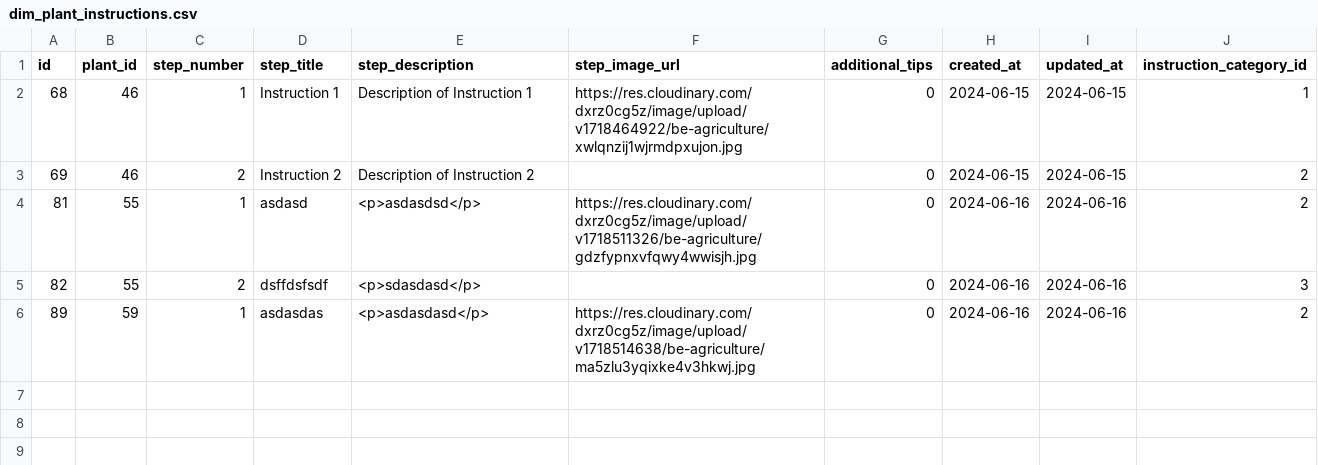
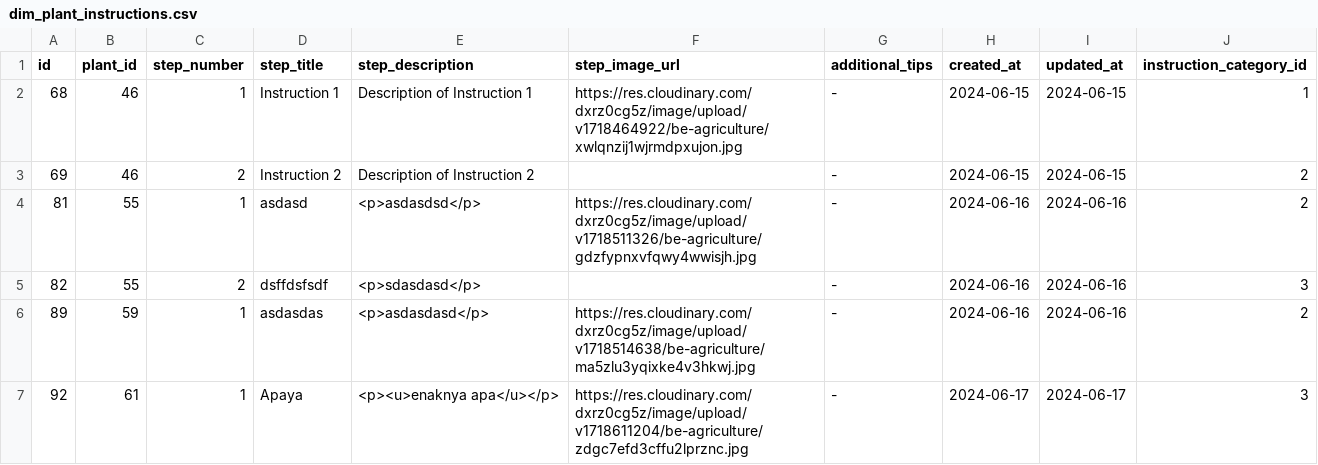
Before and after one commit to Plantopia-Alterra-Academy-Batch-6/de-capstone-km-alterra-batch-6, a CSV file: data_source_dimensional/dim_plant_instructions.csv, drawn as a sheet.

```diff
--- a/data_source_dimensional/dim_plant_instructions.csv
+++ b/data_source_dimensional/dim_plant_instructions.csv
@@ -1,6 +1,7 @@
 id,plant_id,step_number,step_title,step_description,step_image_url,additional_tips,created_at,updated_at,instruction_category_id
-68,46,1,Instruction 1,Description of Instruction 1,https://res.cloudinary.com/dxrz0cg5z/image/upload/v1718464922/be-agriculture/xwlqnzij1wjrmdpxujon.jpg,0,2024-06-15,2024-06-15,1
-69,46,2,Instruction 2,Description of Instruction 2,,0,2024-06-15,2024-06-15,2
-81,55,1,asdasd,<p>asdasdsd</p>,https://res.cloudinary.com/dxrz0cg5z/image/upload/v1718511326/be-agriculture/gdzfypnxvfqwy4wwisjh.jpg,0,2024-06-16,2024-06-16,2
-82,55,2,dsffdsfsdf,<p>sdasdasd</p>,,0,2024-06-16,2024-06-16,3
-89,59,1,asdasdas,<p>asdasdasd</p>,https://res.cloudinary.com/dxrz0cg5z/image/upload/v1718514638/be-agriculture/ma5zlu3yqixke4v3hkwj.jpg,0,2024-06-16,2024-06-16,2
+68,46,1,Instruction 1,Description of Instruction 1,https://res.cloudinary.com/dxrz0cg5z/image/upload/v1718464922/be-agriculture/xwlqnzij1wjrmdpxujon.jpg,-,2024-06-15,2024-06-15,1
+69,46,2,Instruction 2,Description of Instruction 2,,-,2024-06-15,2024-06-15,2
+81,55,1,asdasd,<p>asdasdsd</p>,https://res.cloudinary.com/dxrz0cg5z/image/upload/v1718511326/be-agriculture/gdzfypnxvfqwy4wwisjh.jpg,-,2024-06-16,2024-06-16,2
+82,55,2,dsffdsfsdf,<p>sdasdasd</p>,,-,2024-06-16,2024-06-16,3
+89,59,1,asdasdas,<p>asdasdasd</p>,https://res.cloudinary.com/dxrz0cg5z/image/upload/v1718514638/be-agriculture/ma5zlu3yqixke4v3hkwj.jpg,-,2024-06-16,2024-06-16,2
+92,61,1,Apaya,<p><u>enaknya apa</u></p>,https://res.cloudinary.com/dxrz0cg5z/image/upload/v1718611204/be-agriculture/zdgc7efd3cffu2lprznc.jpg,-,2024-06-17,2024-06-17,3
```
Also changed, not shown: data_source_csv/plant_images.csv, data_source_csv/plant_instructions.csv, 23 other files.
